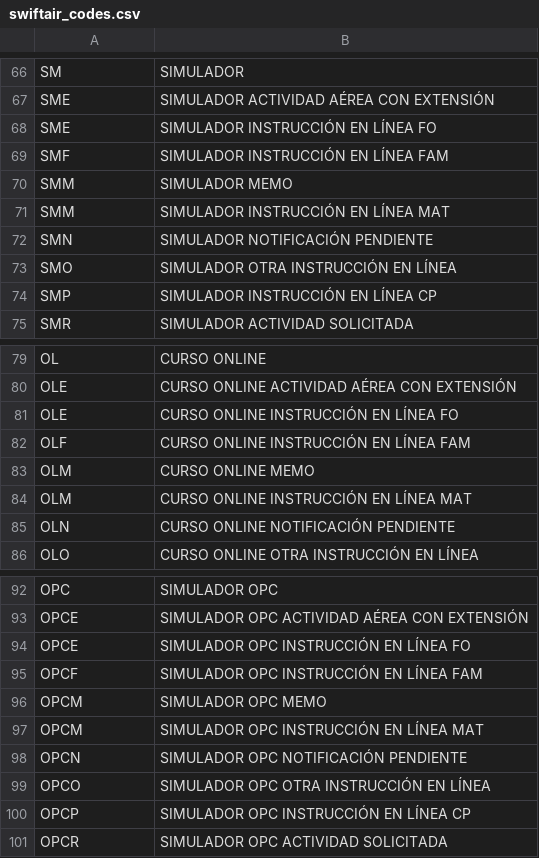
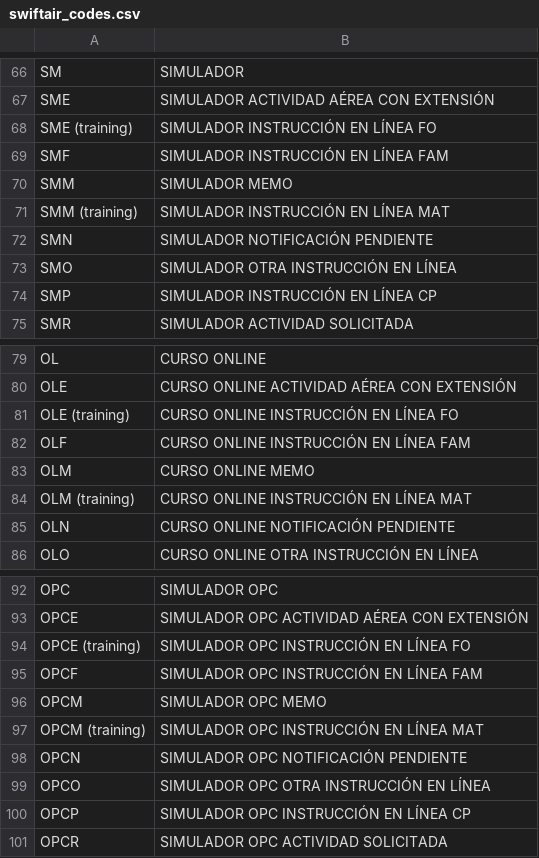
Before and after one commit to ElSabio97/LaProgra-prompts, a CSV file: swiftair_codes.csv, drawn as a sheet; only a part is shown, gaps mark what is left out.

```diff
--- a/swiftair_codes.csv
+++ b/swiftair_codes.csv
@@ -67,6 +67,6 @@ SM,SIMULADOR
 SME,SIMULADOR ACTIVIDAD AÉREA CON EXTENSIÓN
-SME,SIMULADOR INSTRUCCIÓN EN LÍNEA FO
+SME (training),SIMULADOR INSTRUCCIÓN EN LÍNEA FO
 SMF,SIMULADOR INSTRUCCIÓN EN LÍNEA FAM
 SMM,SIMULADOR MEMO
-SMM,SIMULADOR INSTRUCCIÓN EN LÍNEA MAT
+SMM (training),SIMULADOR INSTRUCCIÓN EN LÍNEA MAT
 SMN,SIMULADOR NOTIFICACIÓN PENDIENTE
@@ -80,6 +80,6 @@ OL,CURSO ONLINE
 OLE,CURSO ONLINE ACTIVIDAD AÉREA CON EXTENSIÓN
-OLE,CURSO ONLINE INSTRUCCIÓN EN LÍNEA FO
+OLE (training),CURSO ONLINE INSTRUCCIÓN EN LÍNEA FO
 OLF,CURSO ONLINE INSTRUCCIÓN EN LÍNEA FAM
 OLM,CURSO ONLINE MEMO
-OLM,CURSO ONLINE INSTRUCCIÓN EN LÍNEA MAT
+OLM (training),CURSO ONLINE INSTRUCCIÓN EN LÍNEA MAT
 OLN,CURSO ONLINE NOTIFICACIÓN PENDIENTE
@@ -93,6 +93,6 @@ OPC,SIMULADOR OPC
 OPCE,SIMULADOR OPC ACTIVIDAD AÉREA CON EXTENSIÓN
-OPCE,SIMULADOR OPC INSTRUCCIÓN EN LÍNEA FO
+OPCE (training),SIMULADOR OPC INSTRUCCIÓN EN LÍNEA FO
 OPCF,SIMULADOR OPC INSTRUCCIÓN EN LÍNEA FAM
 OPCM,SIMULADOR OPC MEMO
-OPCM,SIMULADOR OPC INSTRUCCIÓN EN LÍNEA MAT
+OPCM (training),SIMULADOR OPC INSTRUCCIÓN EN LÍNEA MAT
 OPCN,SIMULADOR OPC NOTIFICACIÓN PENDIENTE
```
Also changed, not shown: 7 other files.
